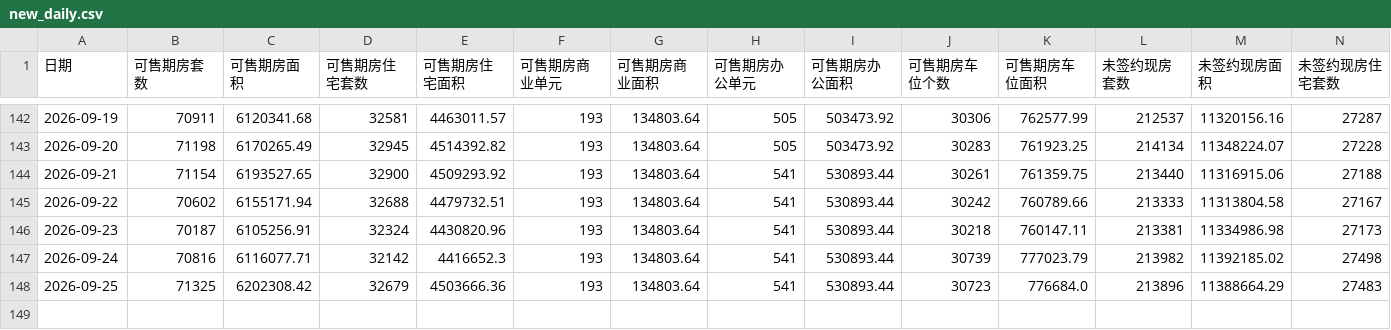
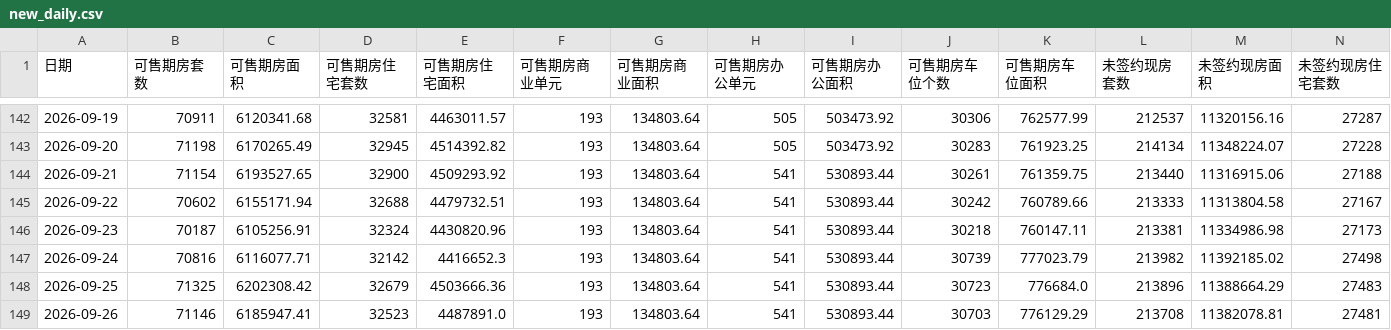
Before and after one commit to liuyanhui/house-stat, a CSV file: data/new_daily.csv, drawn as a sheet; only a part is shown, gaps mark what is left out; rows hold the shown columns only; the diff names each change by its address in the sheet, - before the commit and + after, or states it on an @@ line.

Commit message:
append data from http://bjjs.zjw.beijing.gov.cn/eportal/ui?pageId=307749

```diff
--- a/data/new_daily.csv
+++ b/data/new_daily.csv
+row 149: 2026-09-26 | 71146 | 6185947.41 | 32523 | 4487891.0 | 193 | 134803.64 | 541 | 530893.44 | 30703 | 776129.29 | 213708 | 11382078.81 | 27481
```
Also changed, not shown: data/resale_daily.csv.
